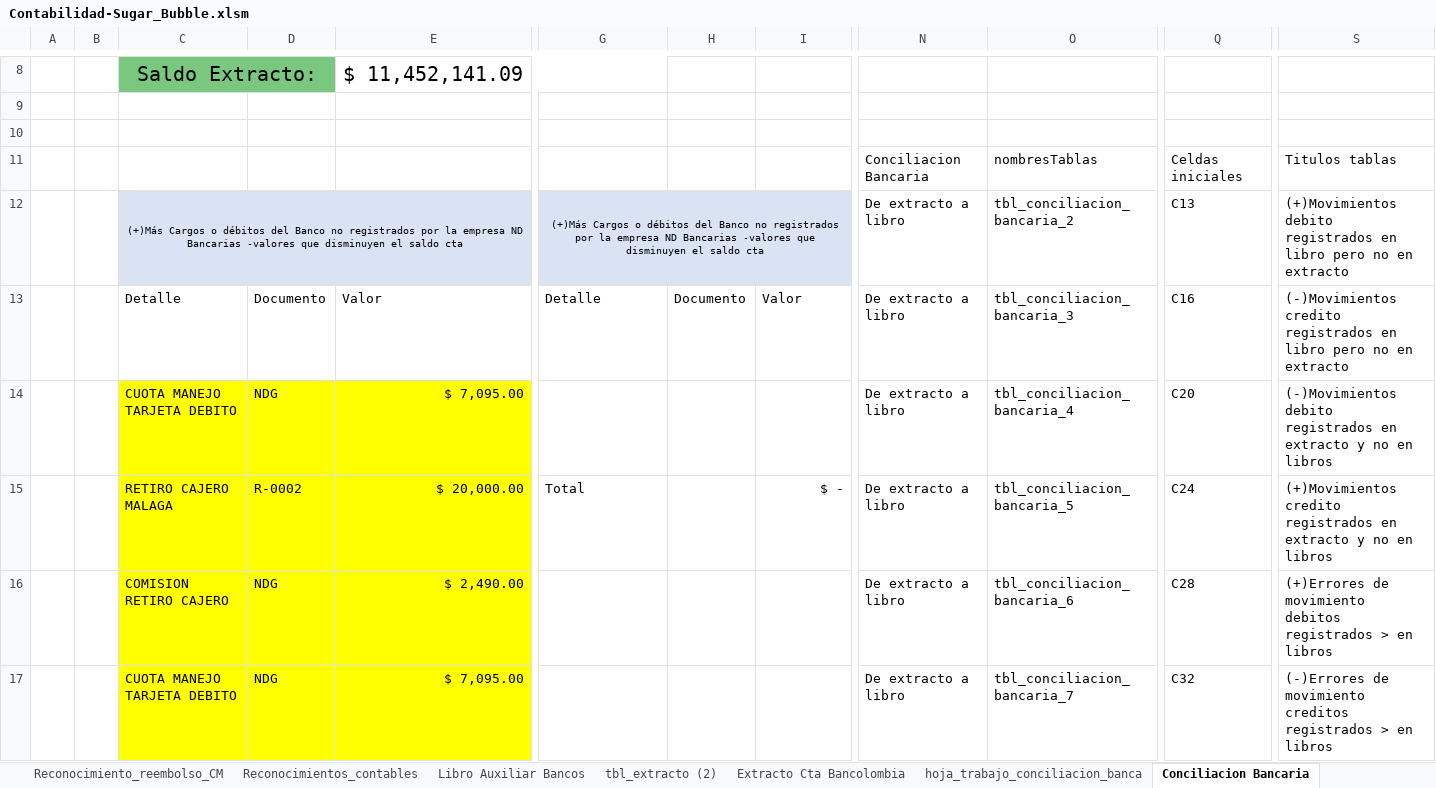
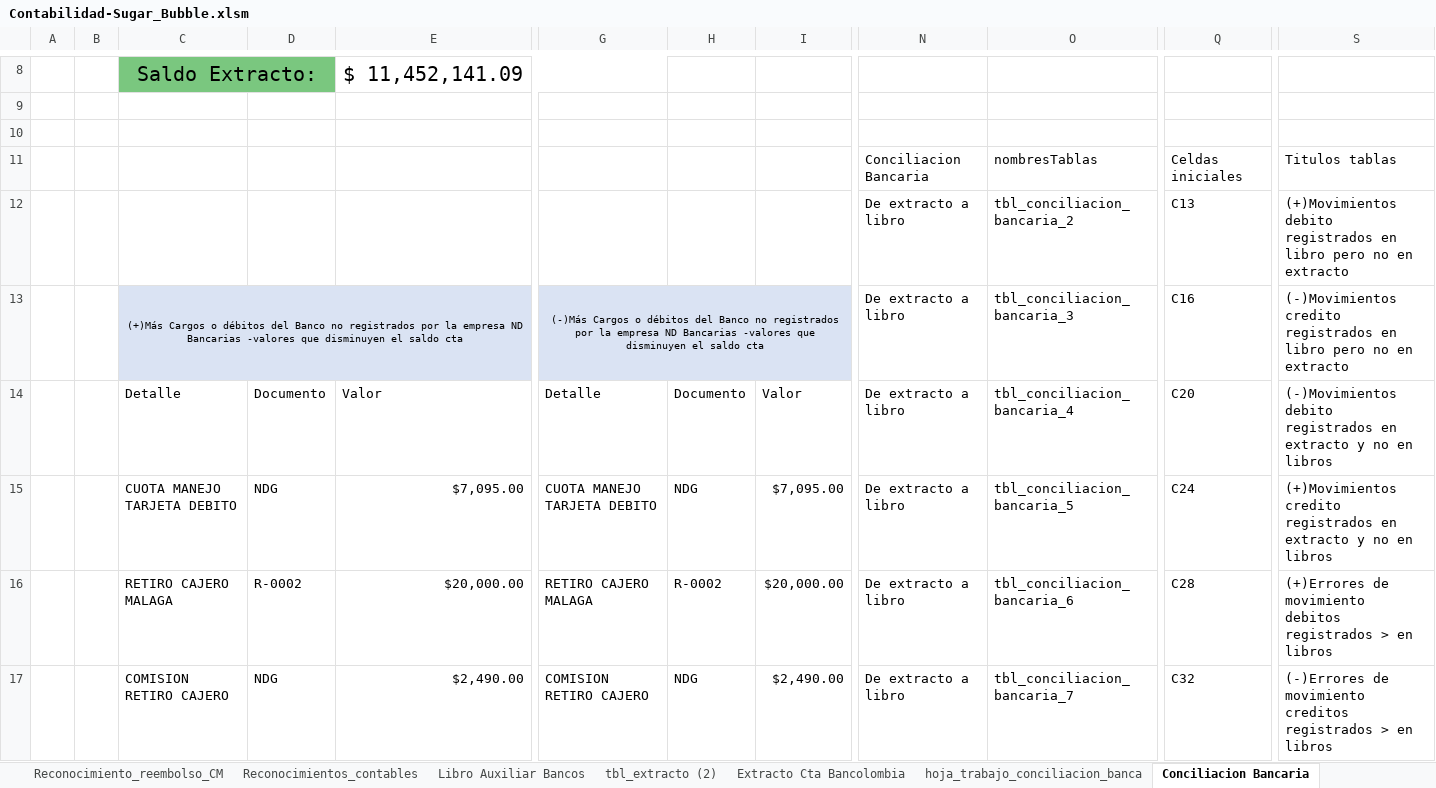
Before and after one commit to Acinorev07/Contabilidad-Sugar-Bubble-en-Excell, an Excel workbook: Contabilidad-Sugar_Bubble.xlsm, sheet Conciliacion Bancaria, drawn as a sheet; only a part is shown, gaps mark what is left out; values as stored, in another font and other column widths than the file's, no borders; charts and pictures and table styles not drawn; removed rows and columns are numbered as before the commit, all else as after; rows hold the shown columns only; the diff covers the shown part only; the diff names each change by its address in the sheet, - before the commit and + after, or states it on an @@ line.

Commit message:
Ya creamos la logica de programacion para calcular la conciliacion bancaria de extracto a libro y de libro a extracto, nos falta crear la conciliacion combinada y el registro a libro

```diff
--- a/Contabilidad-Sugar_Bubble.xlsm (sheet Conciliacion Bancaria)
+++ b/Contabilidad-Sugar_Bubble.xlsm (sheet Conciliacion Bancaria)
+row 12:  |  |  |  |  |  |  |  | De extracto a libro | tbl_conciliacion_bancaria_2 | C13 | (+)Movimientos debito registrados en libro pero no en extracto
-G13: (+)Más Cargos o…
+G13: (-)Más Cargos o…
-O13: tbl_conciliacion_bancaria_2
+O13: tbl_conciliacion_bancaria_3
-Q13: C13
+Q13: C16
-S13: (+)Movimientos debito registrados en…
+S13: (-)Movimientos credito registrados en…
-O14: tbl_conciliacion_bancaria_3
+O14: tbl_conciliacion_bancaria_4
-Q14: C16
+Q14: C20
-S14: (-)Movimientos credito registrados en libro pero no en extracto
+S14: (-)Movimientos debito registrados en extracto y no en libros
-C15:E16 fill: #FFFF00
+C15:E16 fill: none
-E15: $ 7,095.00
+E15: $7,095.00
-G15: (empty)
+G15: CUOTA MANEJO TARJETA DEBITO
-H15: (empty)
+H15: NDG
-I15: (empty)
+I15: $7,095.00
-O15: tbl_conciliacion_bancaria_4
+O15: tbl_conciliacion_bancaria_5
-Q15: C20
+Q15: C24
-S15: (-)Movimientos debito registrados en…
+S15: (+)Movimientos credito registrados en…
-E16: $ 20,000.00
+E16: $20,000.00
-G16: Total
+G16: RETIRO CAJERO MALAGA
-H16: (empty)
+H16: R-0002
-I16: $ -
+I16: $20,000.00
-O16: tbl_conciliacion_bancaria_5
+O16: tbl_conciliacion_bancaria_6
-Q16: C24
+Q16: C28
-S16: (+)Movimientos credito registrados en extracto y no en libros
+S16: (+)Errores de movimiento debitos registrados > en libros
-row 16:  |  | COMISION RETIRO CAJERO | NDG | $ 2,490.00 |  |  |  | De extracto a libro | tbl_conciliacion_bancaria_6 | C28 | (+)Errores de movimiento debitos registrados > en libros
-C17: CUOTA MANEJO TARJETA DEBITO
+C17: COMISION RETIRO CAJERO
-C17:E17 fill: #FFFF00
+C17:E17 fill: none
-E17: $ 7,095.00
+E17: $2,490.00
-G17: (empty)
+G17: COMISION RETIRO CAJERO
-H17: (empty)
+H17: NDG
-I17: (empty)
+I17: $2,490.00
```
Also changed, not shown: 30 added rows, 26 removed rows, 3 moved rows, 61 edited cells, cell formats and merged cells elsewhere in this sheet, formulas that keep their value.
